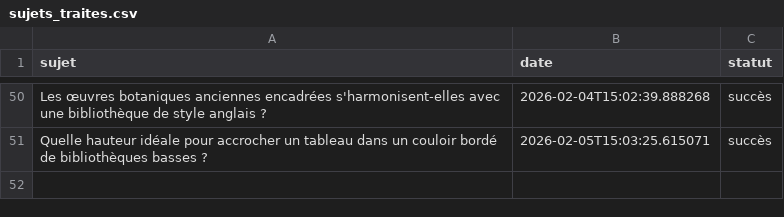
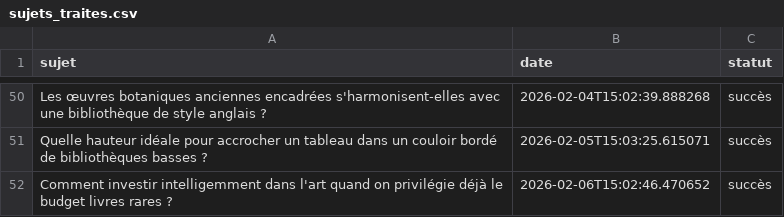
Before and after one commit to Metalosmose21/Biblioth-que-2, a CSV file: sujets_traites.csv, drawn as a sheet; only a part is shown, gaps mark what is left out.

```diff
--- a/sujets_traites.csv
+++ b/sujets_traites.csv
@@ -51 +51,2 @@ Les œuvres botaniques anciennes encadrées s'harmonisent-elles avec une bibliot
 Quelle hauteur idéale pour accrocher un tableau dans un couloir bordé de bibliothèques basses ?,2026-02-05T15:03:25.615071,succès
+Comment investir intelligemment dans l'art quand on privilégie déjà le budget livres rares ?,2026-02-06T15:02:46.470652,succès
```
Also changed, not shown: sujets.csv.
